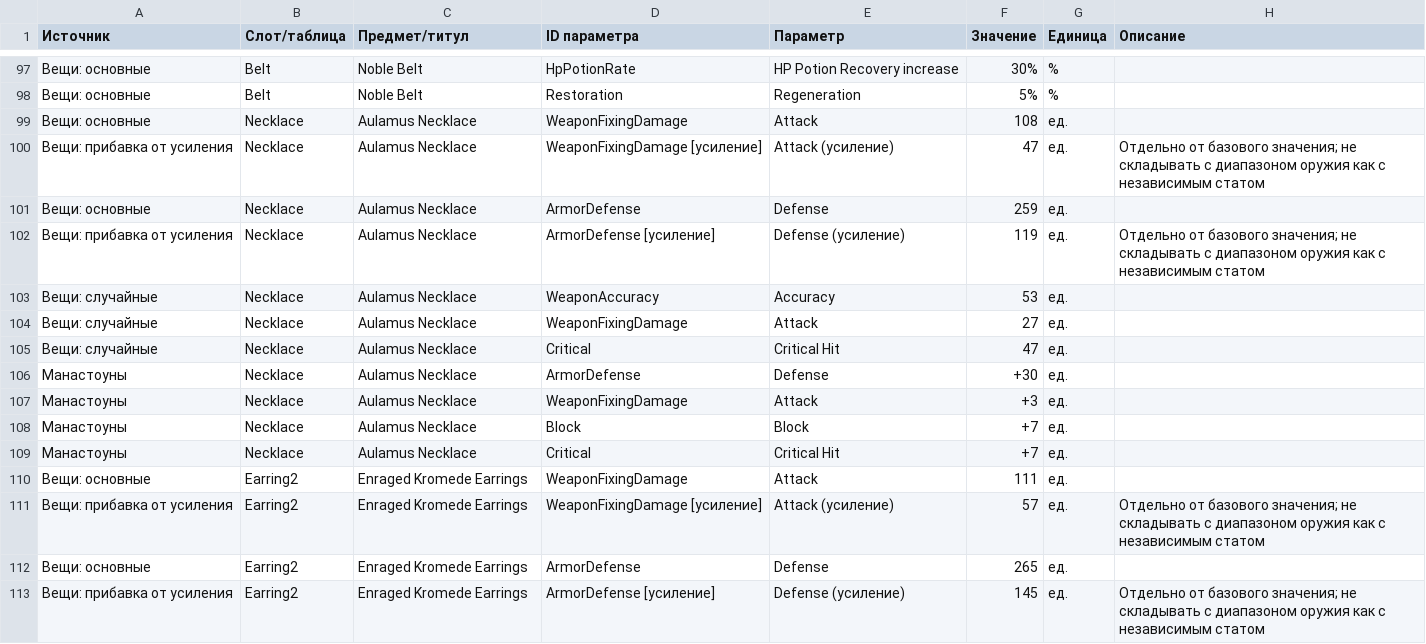
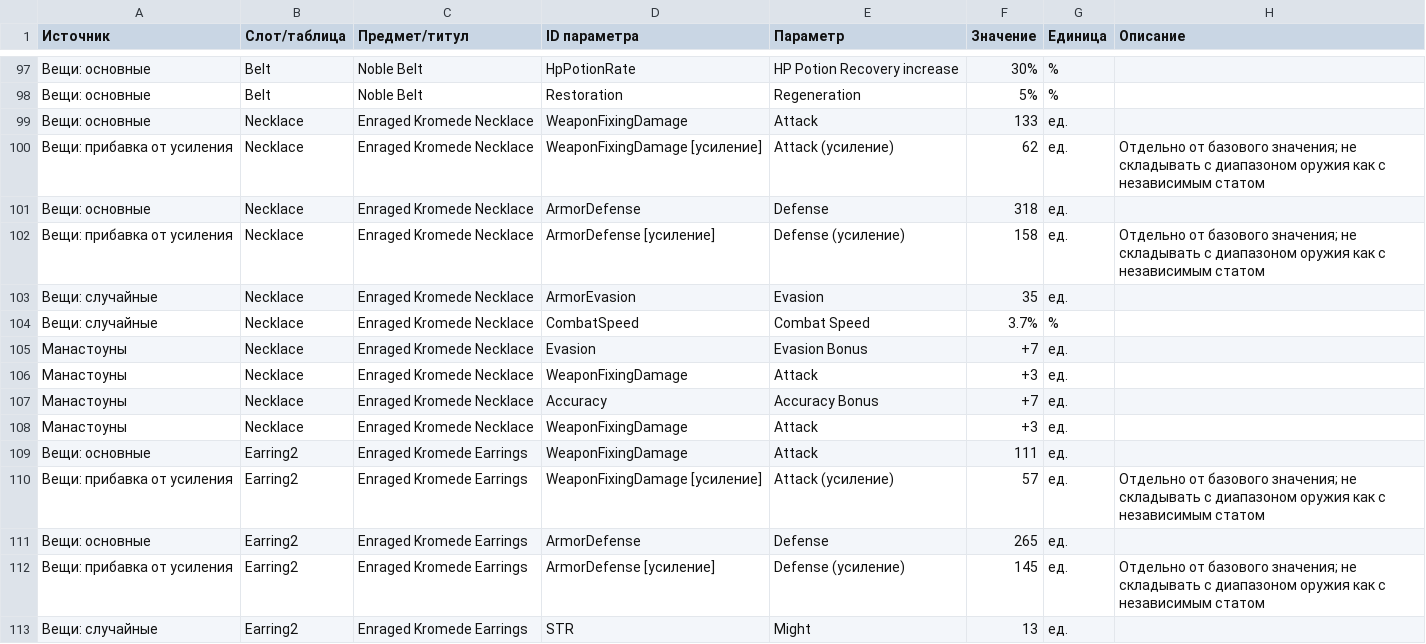
Before and after one commit to bdmwoosa777-coder/leamstat, a CSV file: data/leam_stat_details.csv, drawn as a sheet; only a part is shown, gaps mark what is left out; the shorter side is filled out with more unchanged rows; the diff covers the shown part only.

```diff
--- a/data/leam_stat_details.csv
+++ b/data/leam_stat_details.csv
@@ -98,13 +98,12 @@
 Вещи: основные;Belt;Noble Belt;Restoration;Regeneration;5%;%;
-Вещи: основные;Necklace;Aulamus Necklace;WeaponFixingDamage;Attack;108;ед.;
-Вещи: прибавка от усиления;Necklace;Aulamus Necklace;WeaponFixingDamage [усиление];Attack (усиление);47;ед.;"Отдельно от базового значения; не складывать с диапазоном оружия как с независимым статом"
-Вещи: основные;Necklace;Aulamus Necklace;ArmorDefense;Defense;259;ед.;
-Вещи: прибавка от усиления;Necklace;Aulamus Necklace;ArmorDefense [усиление];Defense (усиление);119;ед.;"Отдельно от базового значения; не складывать с диапазоном оружия как с независимым статом"
-Вещи: случайные;Necklace;Aulamus Necklace;WeaponAccuracy;Accuracy;53;ед.;
-Вещи: случайные;Necklace;Aulamus Necklace;WeaponFixingDamage;Attack;27;ед.;
-Вещи: случайные;Necklace;Aulamus Necklace;Critical;Critical Hit;47;ед.;
-Манастоуны;Necklace;Aulamus Necklace;ArmorDefense;Defense;+30;ед.;
-Манастоуны;Necklace;Aulamus Necklace;WeaponFixingDamage;Attack;+3;ед.;
-Манастоуны;Necklace;Aulamus Necklace;Block;Block;+7;ед.;
-Манастоуны;Necklace;Aulamus Necklace;Critical;Critical Hit;+7;ед.;
+Вещи: основные;Necklace;Enraged Kromede Necklace;WeaponFixingDamage;Attack;133;ед.;
+Вещи: прибавка от усиления;Necklace;Enraged Kromede Necklace;WeaponFixingDamage [усиление];Attack (усиление);62;ед.;"Отдельно от базового значения; не складывать с диапазоном оружия как с независимым статом"
+Вещи: основные;Necklace;Enraged Kromede Necklace;ArmorDefense;Defense;318;ед.;
+Вещи: прибавка от усиления;Necklace;Enraged Kromede Necklace;ArmorDefense [усиление];Defense (усиление);158;ед.;"Отдельно от базового значения; не складывать с диапазоном оружия как с независимым статом"
+Вещи: случайные;Necklace;Enraged Kromede Necklace;ArmorEvasion;Evasion;35;ед.;
+Вещи: случайные;Necklace;Enraged Kromede Necklace;CombatSpeed;Combat Speed;3.7%;%;
+Манастоуны;Necklace;Enraged Kromede Necklace;Evasion;Evasion Bonus;+7;ед.;
+Манастоуны;Necklace;Enraged Kromede Necklace;WeaponFixingDamage;Attack;+3;ед.;
+Манастоуны;Necklace;Enraged Kromede Necklace;Accuracy;Accuracy Bonus;+7;ед.;
+Манастоуны;Necklace;Enraged Kromede Necklace;WeaponFixingDamage;Attack;+3;ед.;
 Вещи: основные;Earring2;Enraged Kromede Earrings;WeaponFixingDamage;Attack;111;ед.;
```
Also changed, not shown: 1 removed row and 15 edited cells elsewhere in this file, data/leam_stats.csv, 5 other files.
